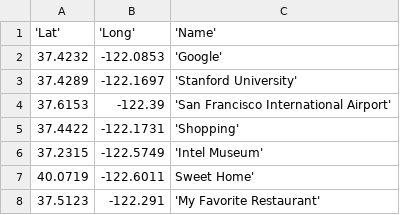
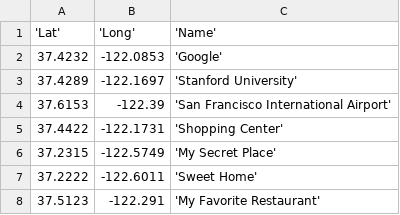
Before and after one commit to purepark0225/data-visualization, a CSV file: map_chart/data3.csv, drawn as a sheet.

Commit message:
Add files via upload

```diff
--- a/map_chart/data3.csv
+++ b/map_chart/data3.csv
@@ -4,5 +4,5 @@
 37.6153,-122.39,'San Francisco International Airport'
-37.4422,-122.1731,'Shopping'
-37.2315,-122.5749,'Intel Museum'
-40.0719,-122.6011,Sweet Home'
+37.4422,-122.1731,'Shopping Center'
+37.2315,-122.5749,'My Secret Place'
+37.2222,-122.6011,'Sweet Home'
 37.5123,-122.291,'My Favorite Restaurant'
```
